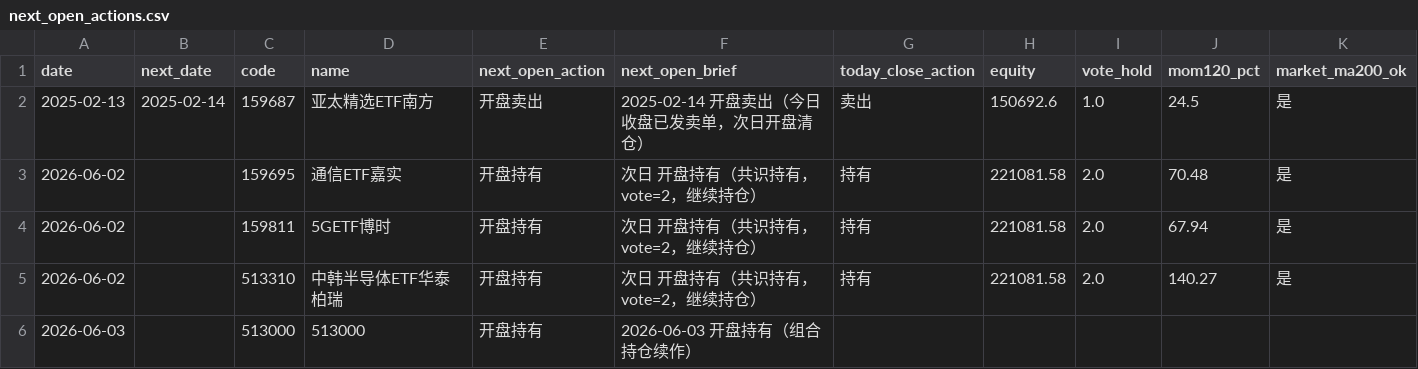
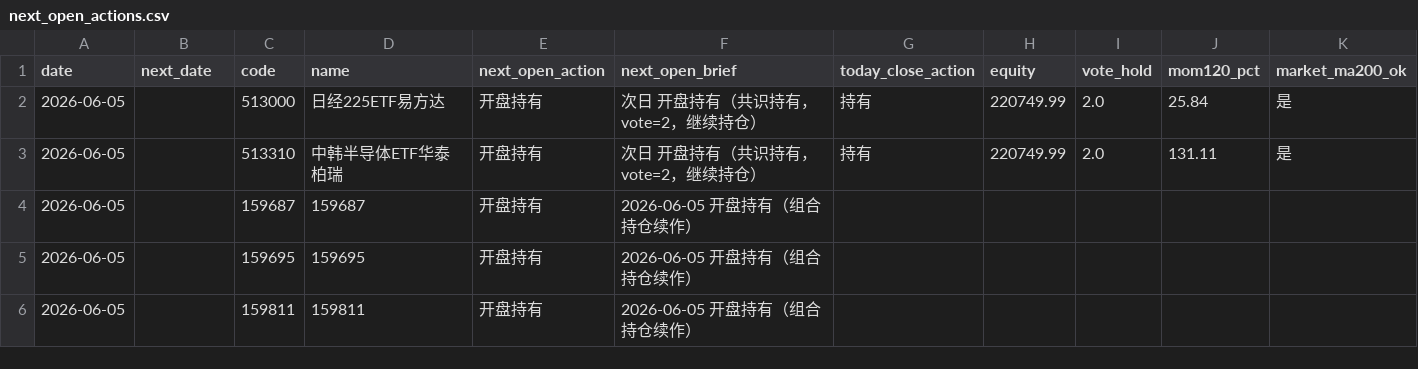
Before and after one commit to eclatnest/etf-consensus, a CSV file: published/daily/next_open_actions.csv, drawn as a sheet.

```diff
--- a/published/daily/next_open_actions.csv
+++ b/published/daily/next_open_actions.csv
@@ -1,6 +1,6 @@
 date,next_date,code,name,next_open_action,next_open_brief,today_close_action,equity,vote_hold,mom120_pct,market_ma200_ok
-2025-02-13,2025-02-14,159687,亚太精选ETF南方,开盘卖出,2025-02-14 开盘卖出（今日收盘已发卖单，次日开盘清仓）,卖出,150692.6,1.0,24.5,是
-2026-06-02,,159695,通信ETF嘉实,开盘持有,次日 开盘持有（共识持有，vote=2，继续持仓）,持有,221081.58,2.0,70.48,是
-2026-06-02,,159811,5GETF博时,开盘持有,次日 开盘持有（共识持有，vote=2，继续持仓）,持有,221081.58,2.0,67.94,是
-2026-06-02,,513310,中韩半导体ETF华泰柏瑞,开盘持有,次日 开盘持有（共识持有，vote=2，继续持仓）,持有,221081.58,2.0,140.27,是
-2026-06-03,,513000,513000,开盘持有,2026-06-03 开盘持有（组合持仓续作）,,,,,
+2026-06-05,,513000,日经225ETF易方达,开盘持有,次日 开盘持有（共识持有，vote=2，继续持仓）,持有,220749.99,2.0,25.84,是
+2026-06-05,,513310,中韩半导体ETF华泰柏瑞,开盘持有,次日 开盘持有（共识持有，vote=2，继续持仓）,持有,220749.99,2.0,131.11,是
+2026-06-05,,159687,159687,开盘持有,2026-06-05 开盘持有（组合持仓续作）,,,,,
+2026-06-05,,159695,159695,开盘持有,2026-06-05 开盘持有（组合持仓续作）,,,,,
+2026-06-05,,159811,159811,开盘持有,2026-06-05 开盘持有（组合持仓续作）,,,,,
```
Also changed, not shown: published/daily/portfolio_snapshot.csv, published/daily/portfolio_summary.csv, 5 other files.
